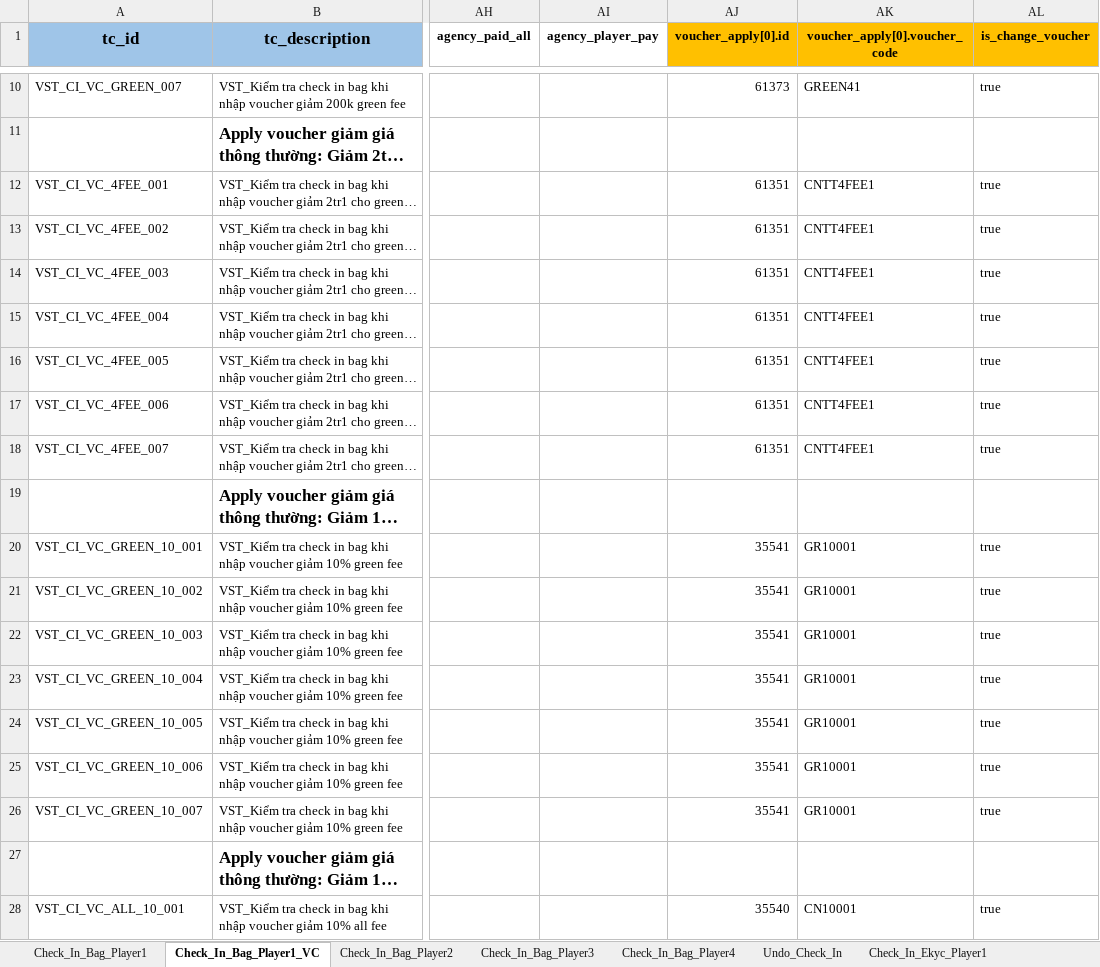
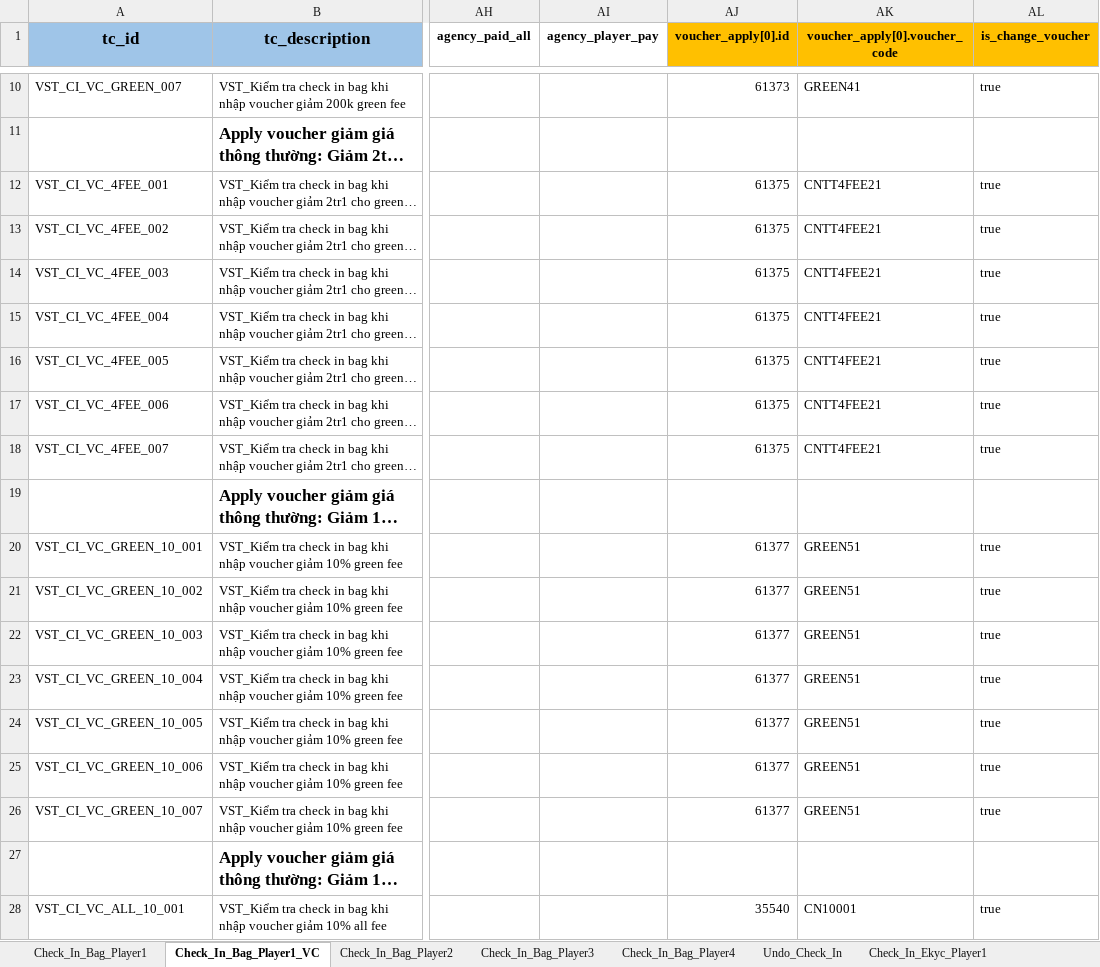
Before and after one commit to PhuongXinhGai/CARO_CMS_AUTO_API_STG, an Excel workbook: src/main/resources/input_excel_file/booking/CheckIn.xlsx, sheet Check_In_Bag_Player1_VC, drawn as a sheet; only a part is shown, gaps mark what is left out; long unchanged cells end in …; values as stored, in another font and other column widths than the file's, no borders; the diff names each change by its address in the sheet, - before the commit and + after, or states it on an @@ line.

```diff
--- a/src/main/resources/input_excel_file/booking/CheckIn.xlsx (sheet Check_In_Bag_Player1_VC)
+++ b/src/main/resources/input_excel_file/booking/CheckIn.xlsx (sheet Check_In_Bag_Player1_VC)
-AJ12:AJ18 (voucher_apply[0].id): 61351
+AJ12:AJ18 (voucher_apply[0].id): 61375
-AK12:AK18 (voucher_apply[0].voucher_code): CNTT4FEE1
+AK12:AK18 (voucher_apply[0].voucher_code): CNTT4FEE21
-AJ20:AJ26 (voucher_apply[0].id): 35541
+AJ20:AJ26 (voucher_apply[0].id): 61377
-AK20:AK26 (voucher_apply[0].voucher_code): GR10001
+AK20:AK26 (voucher_apply[0].voucher_code): GREEN51
```
Also changed, not shown: src/main/resources/input_excel_file/booking/CICO.xlsx, src/main/resources/input_excel_file/booking/Create_Booking_Batch.xlsx, 3 other files.
